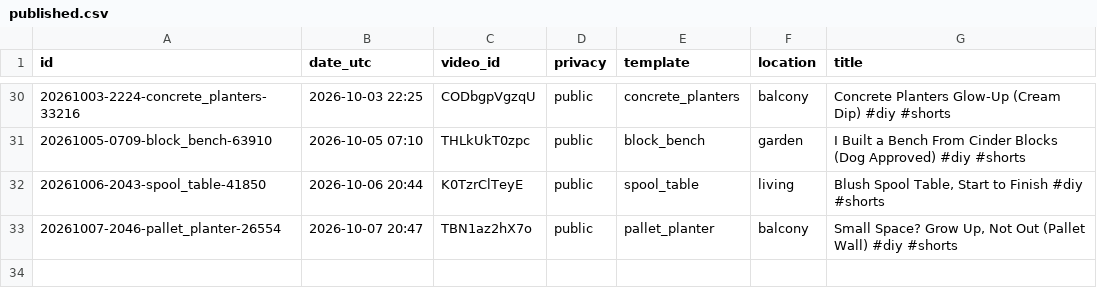
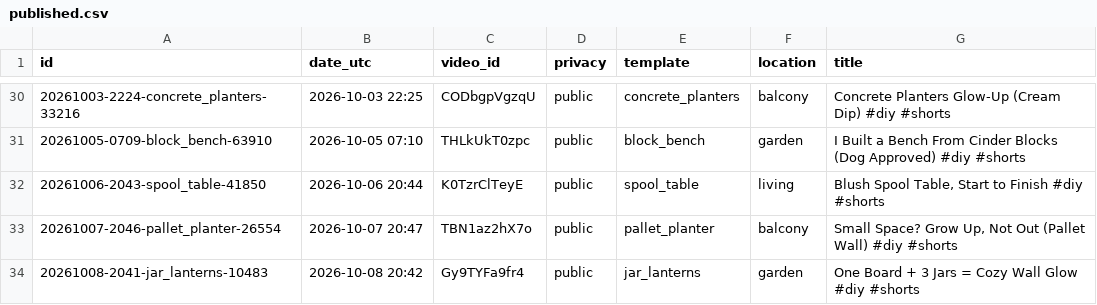
Before and after one commit to olgunkadirgulhan/maya-builds-cozy, a CSV file: published.csv, drawn as a sheet; only a part is shown, gaps mark what is left out; the diff names each change by its address in the sheet, - before the commit and + after, or states it on an @@ line.

Commit message:
short: 2026-10-08-2042

```diff
--- a/published.csv
+++ b/published.csv
+row 34: 20261008-2041-jar_lanterns-10483 | 2026-10-08 20:42 | Gy9TYFa9fr4 | public | jar_lanterns | garden | One Board + 3 Jars = Cozy Wall Glow #diy #shorts
```
Also changed, not shown: 1 other file.
